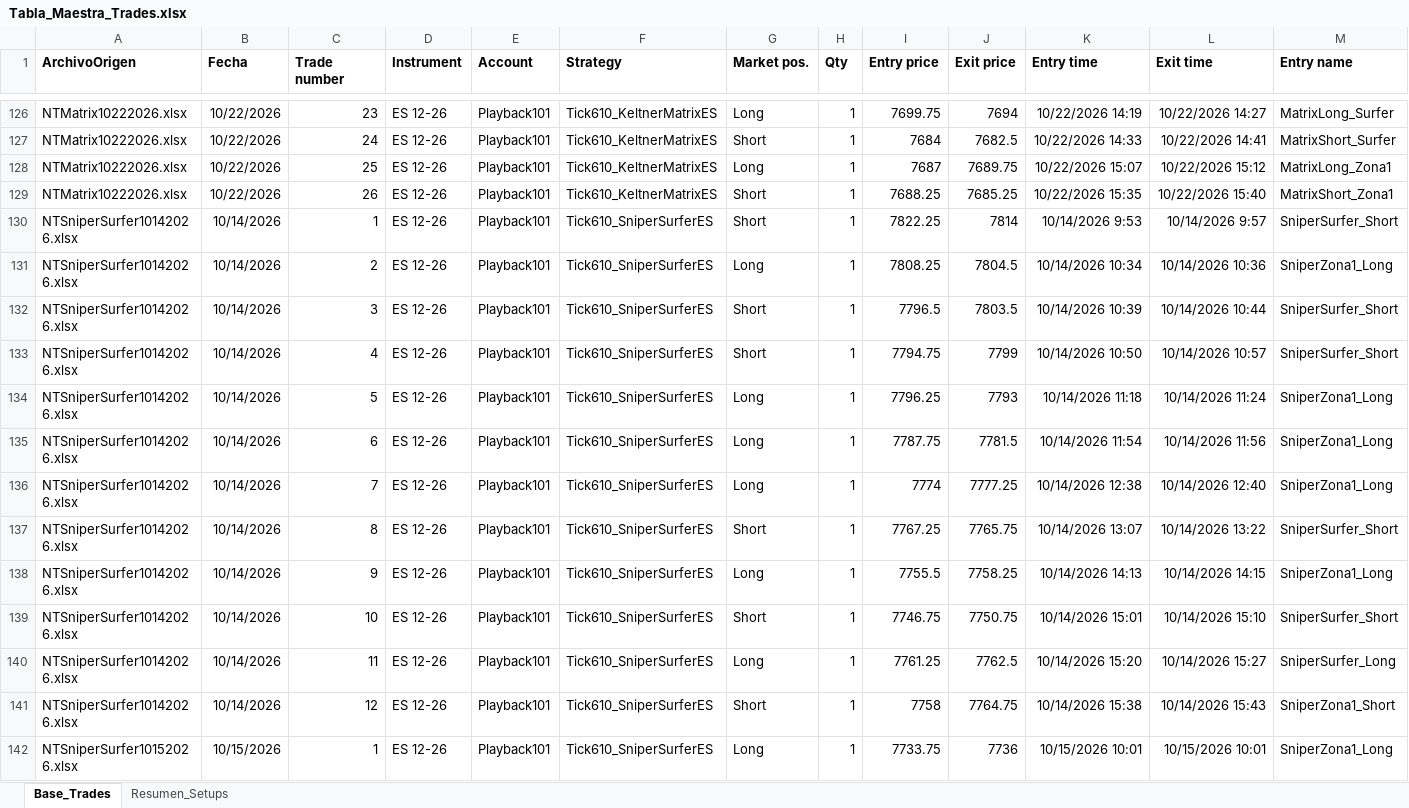
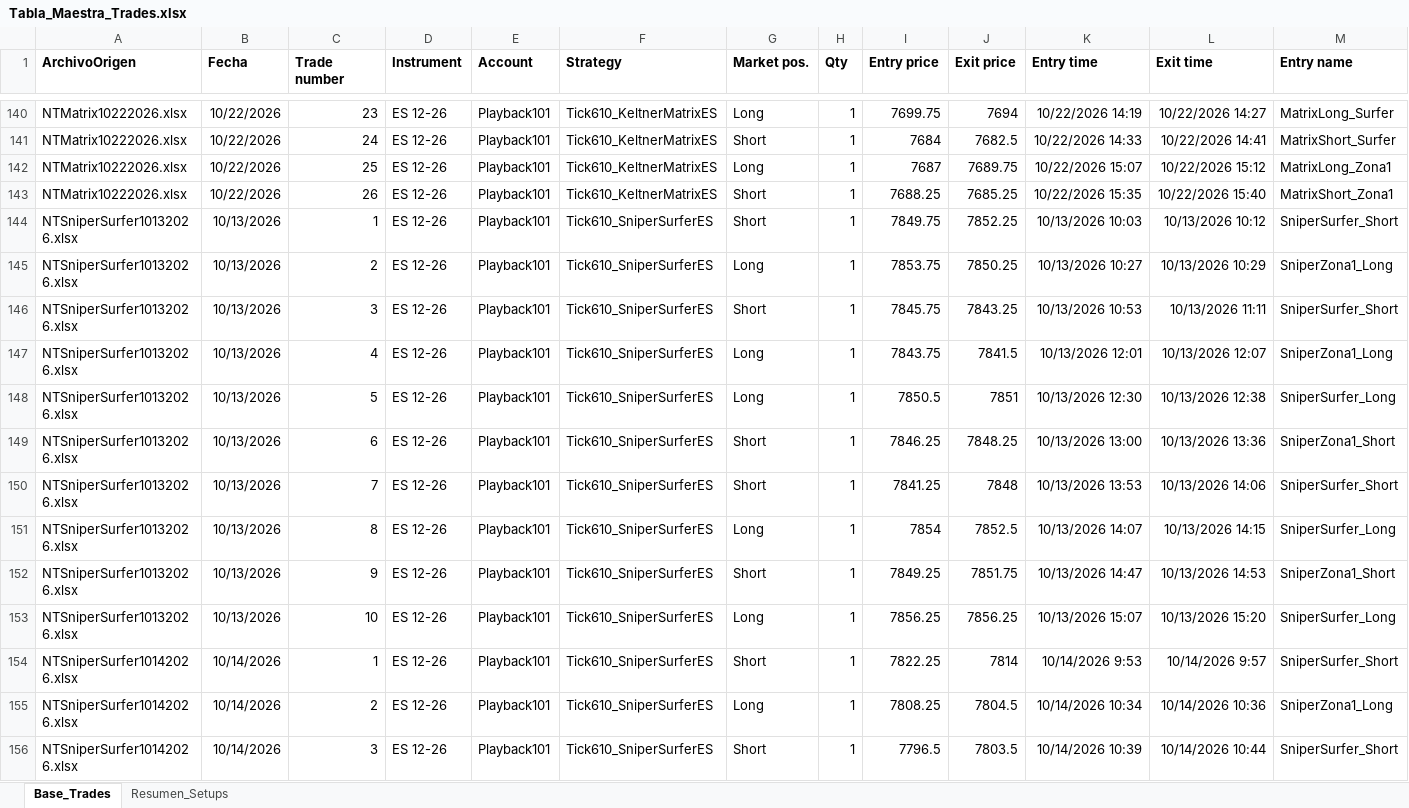
Before and after one commit to cvegabello/EstrategiasNT8, an Excel workbook: ReportesTrades/Tabla_Maestra_Trades.xlsx, sheet Base_Trades, drawn as a sheet; only a part is shown, gaps mark what is left out; the shorter side is filled out with more unchanged rows; values as stored, in another font and other column widths than the file's, no borders; rows hold the shown columns only; the diff covers the shown part only; the diff names each change by its address in the sheet, - before the commit and + after, or states it on an @@ line.

```diff
--- a/ReportesTrades/Tabla_Maestra_Trades.xlsx (sheet Base_Trades)
+++ b/ReportesTrades/Tabla_Maestra_Trades.xlsx (sheet Base_Trades)
+row 144: NTSniperSurfer10132026.xlsx | 10/13/2026 | 1 | ES 12-26 | Playback101 | Tick610_SniperSurferES | Short | 1 | 7849.75 | 7852.25 | 10/13/2026 10:03 | 10/13/2026 10:12 | SniperSurfer_Short
+row 145: NTSniperSurfer10132026.xlsx | 10/13/2026 | 2 | ES 12-26 | Playback101 | Tick610_SniperSurferES | Long | 1 | 7853.75 | 7850.25 | 10/13/2026 10:27 | 10/13/2026 10:29 | SniperZona1_Long
+row 146: NTSniperSurfer10132026.xlsx | 10/13/2026 | 3 | ES 12-26 | Playback101 | Tick610_SniperSurferES | Short | 1 | 7845.75 | 7843.25 | 10/13/2026 10:53 | 10/13/2026 11:11 | SniperSurfer_Short
+row 147: NTSniperSurfer10132026.xlsx | 10/13/2026 | 4 | ES 12-26 | Playback101 | Tick610_SniperSurferES | Long | 1 | 7843.75 | 7841.5 | 10/13/2026 12:01 | 10/13/2026 12:07 | SniperZona1_Long
+row 148: NTSniperSurfer10132026.xlsx | 10/13/2026 | 5 | ES 12-26 | Playback101 | Tick610_SniperSurferES | Long | 1 | 7850.5 | 7851 | 10/13/2026 12:30 | 10/13/2026 12:38 | SniperSurfer_Long
+row 149: NTSniperSurfer10132026.xlsx | 10/13/2026 | 6 | ES 12-26 | Playback101 | Tick610_SniperSurferES | Short | 1 | 7846.25 | 7848.25 | 10/13/2026 13:00 | 10/13/2026 13:36 | SniperZona1_Short
+row 150: NTSniperSurfer10132026.xlsx | 10/13/2026 | 7 | ES 12-26 | Playback101 | Tick610_SniperSurferES | Short | 1 | 7841.25 | 7848 | 10/13/2026 13:53 | 10/13/2026 14:06 | SniperSurfer_Short
+row 151: NTSniperSurfer10132026.xlsx | 10/13/2026 | 8 | ES 12-26 | Playback101 | Tick610_SniperSurferES | Long | 1 | 7854 | 7852.5 | 10/13/2026 14:07 | 10/13/2026 14:15 | SniperSurfer_Long
+row 152: NTSniperSurfer10132026.xlsx | 10/13/2026 | 9 | ES 12-26 | Playback101 | Tick610_SniperSurferES | Short | 1 | 7849.25 | 7851.75 | 10/13/2026 14:47 | 10/13/2026 14:53 | SniperZona1_Short
+row 153: NTSniperSurfer10132026.xlsx | 10/13/2026 | 10 | ES 12-26 | Playback101 | Tick610_SniperSurferES | Long | 1 | 7856.25 | 7856.25 | 10/13/2026 15:07 | 10/13/2026 15:20 | SniperSurfer_Long
```
Also changed, not shown: 14 added rows elsewhere in this sheet, sheet Resumen_Setups, ReportesTrades/Tabla_Maestra_Consolidada.xlsx, 3 other files.
